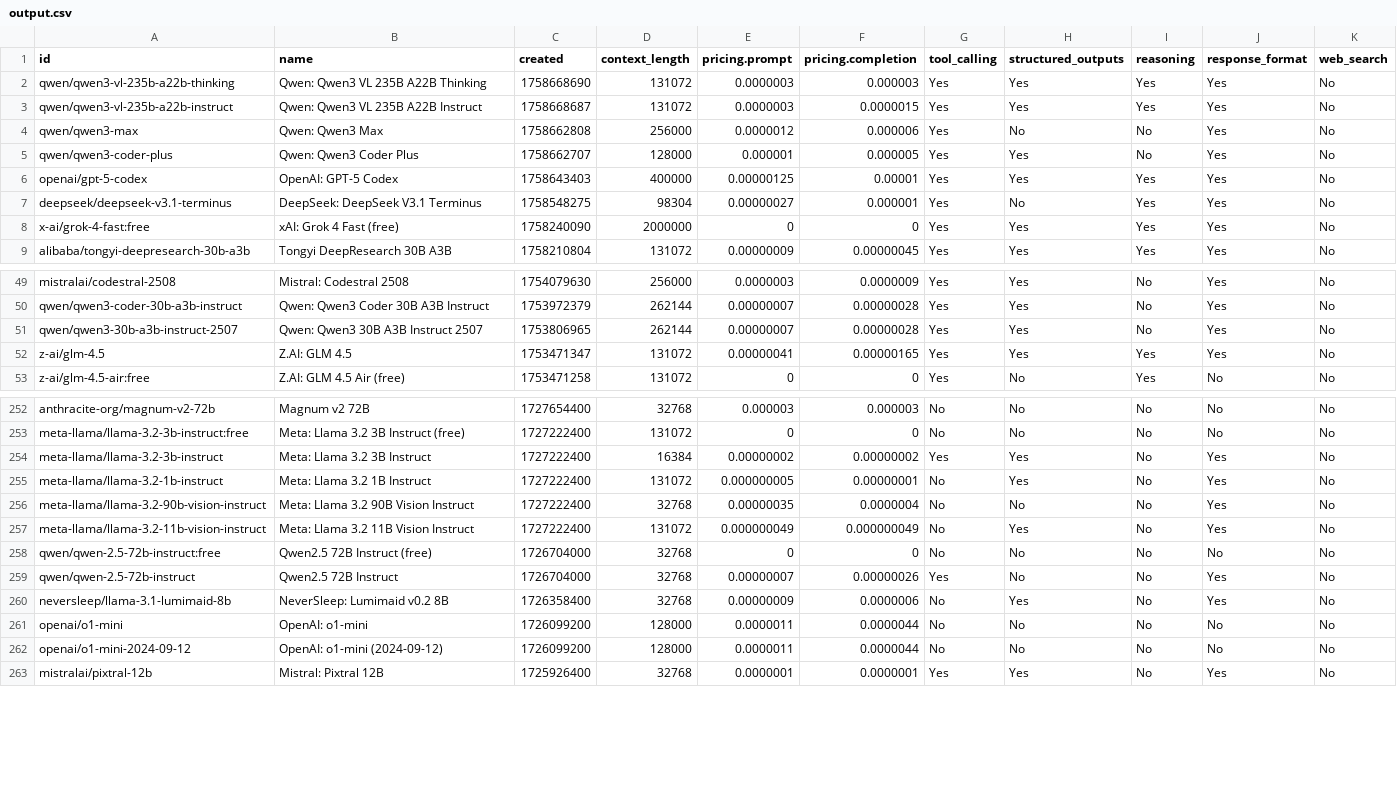
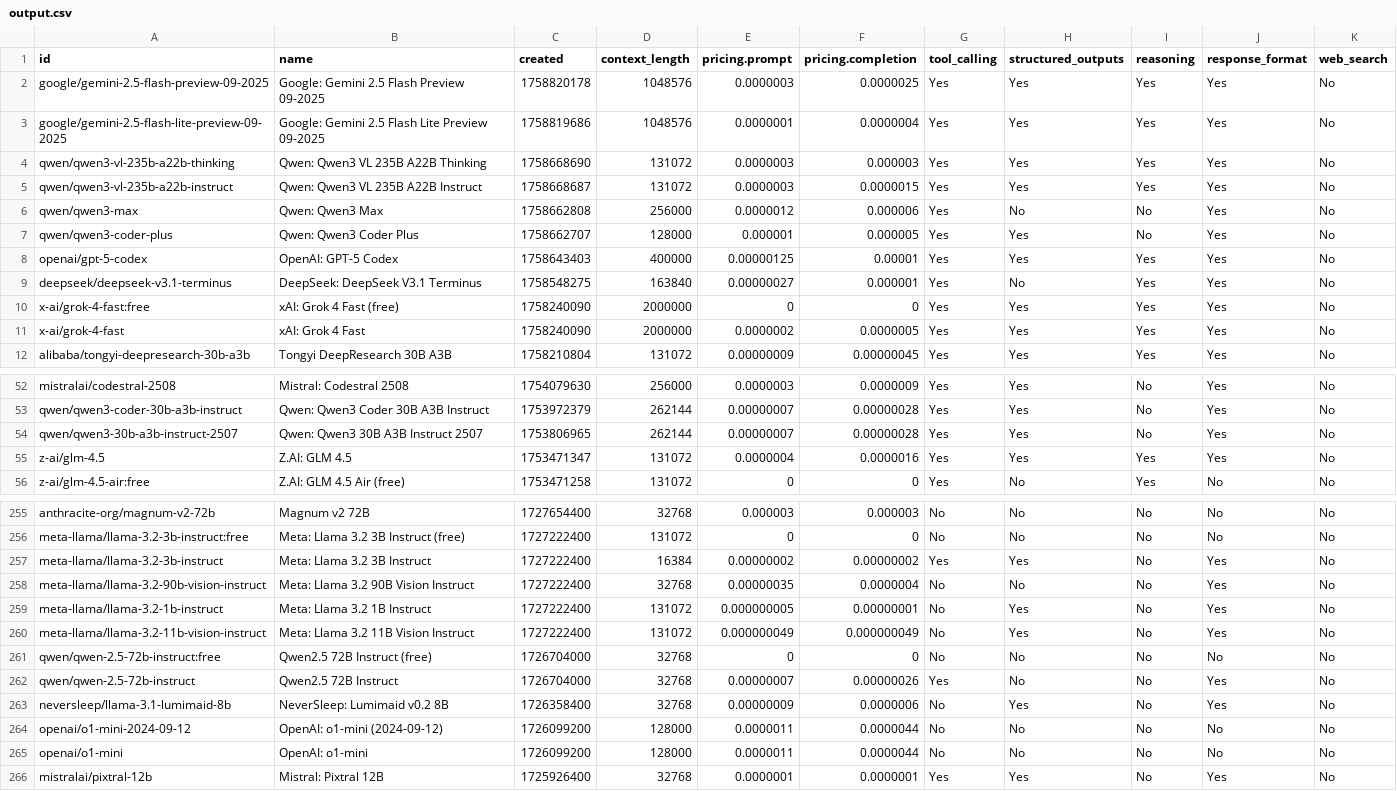
Before and after one commit to jvrck/openrouterlist, a CSV file: data/output.csv, drawn as a sheet; only a part is shown, gaps mark what is left out; the diff covers the shown part only.

```diff
--- a/data/output.csv
+++ b/data/output.csv
@@ -1,2 +1,4 @@
 id,name,created,context_length,pricing.prompt,pricing.completion,tool_calling,structured_outputs,reasoning,response_format,web_search
+"google/gemini-2.5-flash-preview-09-2025","Google: Gemini 2.5 Flash Preview 09-2025",1758820178,1048576,"0.0000003","0.0000025","Yes","Yes","Yes","Yes","No"
+"google/gemini-2.5-flash-lite-preview-09-2025","Google: Gemini 2.5 Flash Lite Preview 09-2025",1758819686,1048576,"0.0000001","0.0000004","Yes","Yes","Yes","Yes","No"
 "qwen/qwen3-vl-235b-a22b-thinking","Qwen: Qwen3 VL 235B A22B Thinking",1758668690,131072,"0.0000003","0.000003","Yes","Yes","Yes","Yes","No"
@@ -6,4 +8,5 @@ id,name,created,context_length,pricing.prompt,pricing.completion,tool_calling,st
 "openai/gpt-5-codex","OpenAI: GPT-5 Codex",1758643403,400000,"0.00000125","0.00001","Yes","Yes","Yes","Yes","No"
-"deepseek/deepseek-v3.1-terminus","DeepSeek: DeepSeek V3.1 Terminus",1758548275,98304,"0.00000027","0.000001","Yes","No","Yes","Yes","No"
+"deepseek/deepseek-v3.1-terminus","DeepSeek: DeepSeek V3.1 Terminus",1758548275,163840,"0.00000027","0.000001","Yes","No","Yes","Yes","No"
 "x-ai/grok-4-fast:free","xAI: Grok 4 Fast (free)",1758240090,2000000,"0","0","Yes","Yes","Yes","Yes","No"
+"x-ai/grok-4-fast","xAI: Grok 4 Fast",1758240090,2000000,"0.0000002","0.0000005","Yes","Yes","Yes","Yes","No"
 "alibaba/tongyi-deepresearch-30b-a3b","Tongyi DeepResearch 30B A3B",1758210804,131072,"0.00000009","0.00000045","Yes","Yes","Yes","Yes","No"
@@ -51,3 +54,3 @@ id,name,created,context_length,pricing.prompt,pricing.completion,tool_calling,st
 "qwen/qwen3-30b-a3b-instruct-2507","Qwen: Qwen3 30B A3B Instruct 2507",1753806965,262144,"0.00000007","0.00000028","Yes","Yes","No","Yes","No"
-"z-ai/glm-4.5","Z.AI: GLM 4.5",1753471347,131072,"0.00000041","0.00000165","Yes","Yes","Yes","Yes","No"
+"z-ai/glm-4.5","Z.AI: GLM 4.5",1753471347,131072,"0.0000004","0.0000016","Yes","Yes","Yes","Yes","No"
 "z-ai/glm-4.5-air:free","Z.AI: GLM 4.5 Air (free)",1753471258,131072,"0","0","Yes","No","Yes","No","No"
@@ -254,4 +257,4 @@ id,name,created,context_length,pricing.prompt,pricing.completion,tool_calling,st
 "meta-llama/llama-3.2-3b-instruct","Meta: Llama 3.2 3B Instruct",1727222400,16384,"0.00000002","0.00000002","Yes","Yes","No","Yes","No"
+"meta-llama/llama-3.2-90b-vision-instruct","Meta: Llama 3.2 90B Vision Instruct",1727222400,32768,"0.00000035","0.0000004","No","No","No","Yes","No"
 "meta-llama/llama-3.2-1b-instruct","Meta: Llama 3.2 1B Instruct",1727222400,131072,"0.000000005","0.00000001","No","Yes","No","Yes","No"
-"meta-llama/llama-3.2-90b-vision-instruct","Meta: Llama 3.2 90B Vision Instruct",1727222400,32768,"0.00000035","0.0000004","No","No","No","Yes","No"
 "meta-llama/llama-3.2-11b-vision-instruct","Meta: Llama 3.2 11B Vision Instruct",1727222400,131072,"0.000000049","0.000000049","No","Yes","No","Yes","No"
@@ -260,4 +263,4 @@ id,name,created,context_length,pricing.prompt,pricing.completion,tool_calling,st
 "neversleep/llama-3.1-lumimaid-8b","NeverSleep: Lumimaid v0.2 8B",1726358400,32768,"0.00000009","0.0000006","No","Yes","No","Yes","No"
+"openai/o1-mini-2024-09-12","OpenAI: o1-mini (2024-09-12)",1726099200,128000,"0.0000011","0.0000044","No","No","No","No","No"
 "openai/o1-mini","OpenAI: o1-mini",1726099200,128000,"0.0000011","0.0000044","No","No","No","No","No"
-"openai/o1-mini-2024-09-12","OpenAI: o1-mini (2024-09-12)",1726099200,128000,"0.0000011","0.0000044","No","No","No","No","No"
 "mistralai/pixtral-12b","Mistral: Pixtral 12B",1725926400,32768,"0.0000001","0.0000001","Yes","Yes","No","Yes","No"
```
Also changed, not shown: 2 removed rows and 10 moved rows elsewhere in this file, 2 other files.
